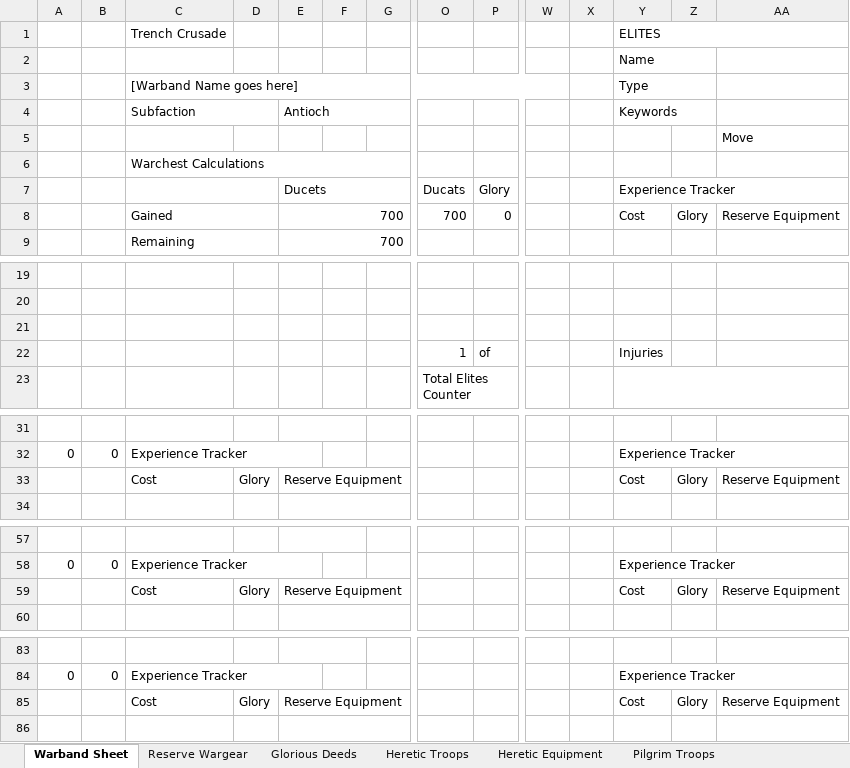
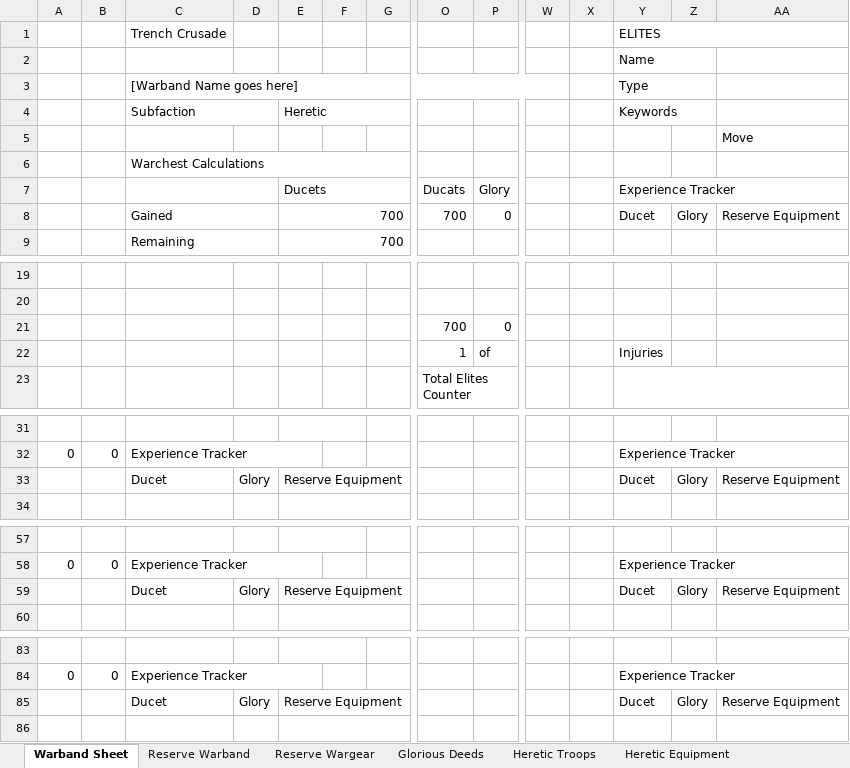
Before and after one commit to maglore9900/Trench-Crusade-Warband-Builder, an Excel workbook: Auto_Trench_Crusade_Army_Builderxlsx.xlsx, sheet Warband Sheet, drawn as a sheet; only a part is shown, gaps mark what is left out; values as stored, in another font and other column widths than the file's, no cell formats; rows hold the shown columns only; the diff names each change by its address in the sheet, - before the commit and + after, or states it on an @@ line.

```diff
--- a/Auto_Trench_Crusade_Army_Builderxlsx.xlsx (sheet Warband Sheet)
+++ b/Auto_Trench_Crusade_Army_Builderxlsx.xlsx (sheet Warband Sheet)
+sheet tab: Reserve Warband
-E4: Antioch
+E4: Heretic
-Y8: Cost
+Y8: Ducet
-row 21: (empty)
+row 21:  |  |  |  |  |  |  | 700 | 0
-C33: Cost
+C33: Ducet
-Y33: Cost
+Y33: Ducet
-C59: Cost
+C59: Ducet
-Y59: Cost
+Y59: Ducet
-C85: Cost
+C85: Ducet
-Y85: Cost
+Y85: Ducet
```
Also changed, not shown: sheet Reserve Wargear, sheet Heretic Troops, sheet Court Troops, sheet Sultanate Troops, sheet Grail Troops, sheet Antioch Troops, 1 more sheet, other sheet tabs, cell formats, formulas that keep their value.
